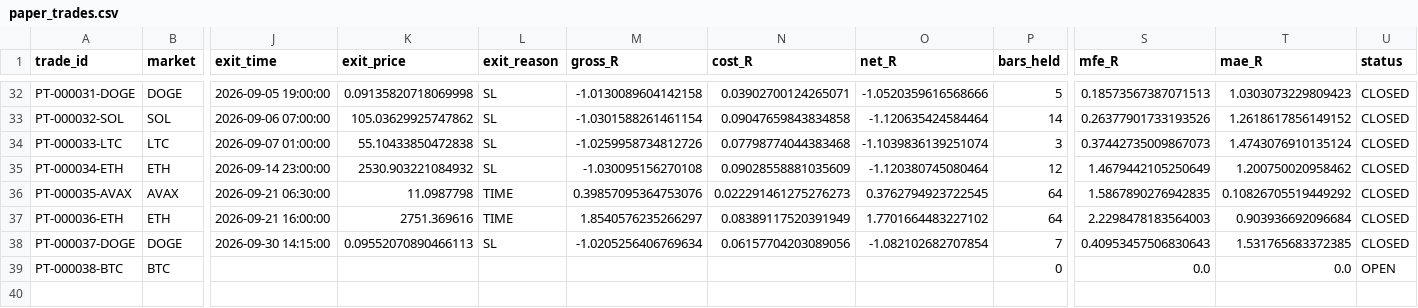
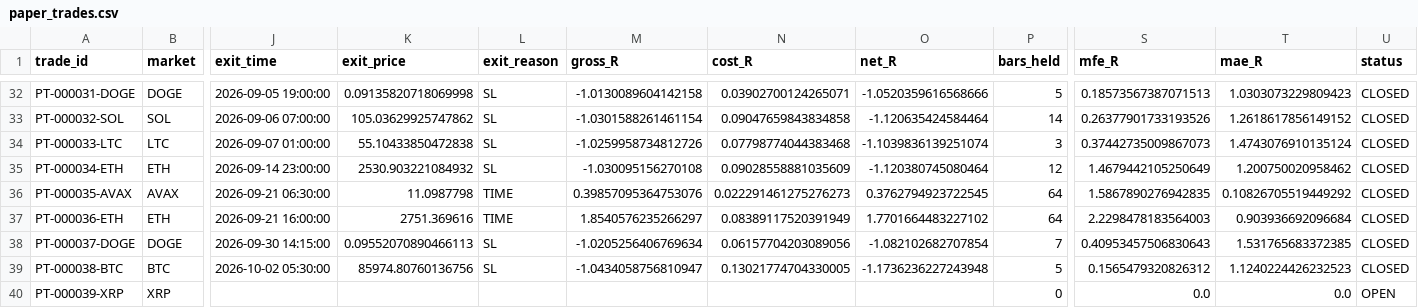
Before and after one commit to BziizB/biAN, a CSV file: paper_trading/paper_trades.csv, drawn as a sheet; only a part is shown, gaps mark what is left out; rows hold the shown columns only; the diff names each change by its address in the sheet, - before the commit and + after, or states it on an @@ line.

```diff
--- a/paper_trading/paper_trades.csv
+++ b/paper_trading/paper_trades.csv
-J39 (exit_time): (empty)
+J39 (exit_time): 2026-10-02 05:30:00
-K39 (exit_price): (empty)
+K39 (exit_price): 85974.80760136756
-L39 (exit_reason): (empty)
+L39 (exit_reason): SL
-M39 (gross_R): (empty)
+M39 (gross_R): -1.0434058756810947
-N39 (cost_R): (empty)
+N39 (cost_R): 0.13021774704330005
-O39 (net_R): (empty)
+O39 (net_R): -1.1736236227243948
-P39 (bars_held): 0
+P39 (bars_held): 5
-S39 (mfe_R): 0.0
+S39 (mfe_R): 0.1565479320826312
-T39 (mae_R): 0.0
+T39 (mae_R): 1.1240224426232523
-U39 (status): OPEN
+U39 (status): CLOSED
+row 40: PT-000039-XRP | XRP |  |  |  |  |  |  | 0 | 0.0 | 0.0 | OPEN
```
Also changed, not shown: paper_trading/mismatch_report.csv, paper_trading/paper_signals.csv, 2 other files.
